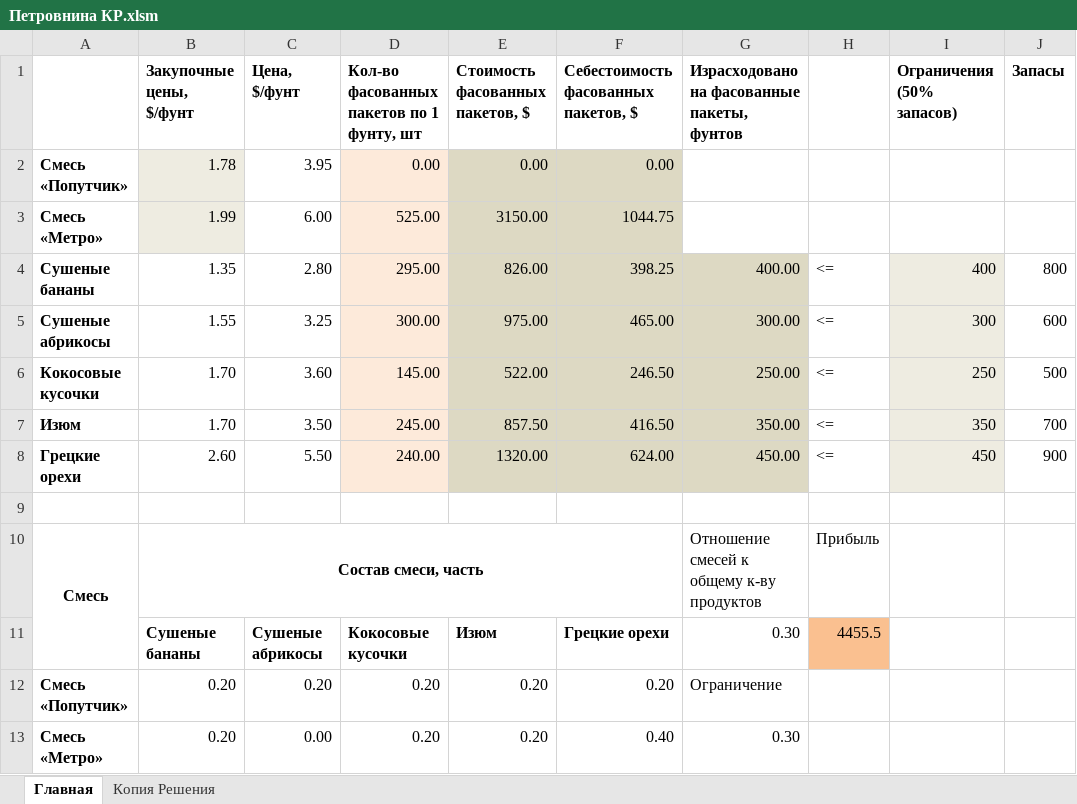
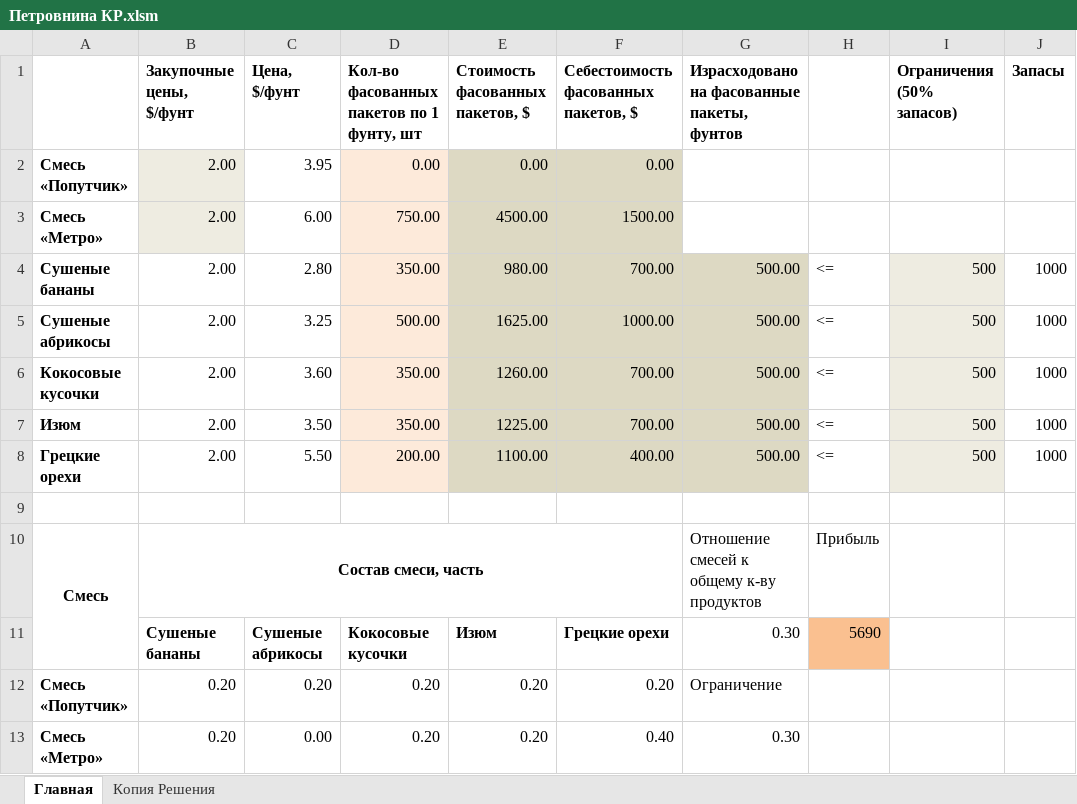
Before and after one commit to LazyPlatypua/SUAI4936, an Excel workbook: Прикладные модели оптимизации/Петровнина КР.xlsm, sheet Главная, drawn as a sheet; values as stored, in another font and other column widths than the file's, no borders; the diff names each change by its address in the sheet, - before the commit and + after, or states it on an @@ line.

```diff
--- a/Прикладные модели оптимизации/Петровнина КР.xlsm (sheet Главная)
+++ b/Прикладные модели оптимизации/Петровнина КР.xlsm (sheet Главная)
-B2 (Закупочные цены, $/фунт): 1.78
+B2 (Закупочные цены, $/фунт): 2.00
-B3 (Закупочные цены, $/фунт): 1.99
+B3 (Закупочные цены, $/фунт): 2.00
-D3: 525.00
+D3: 750.00
-E3 (Стоимость фасованных пакетов, $): 3150.00
+E3 (Стоимость фасованных пакетов, $): 4500.00
-F3: 1044.75
+F3: 1500.00
-B4 (Закупочные цены, $/фунт): 1.35
+B4 (Закупочные цены, $/фунт): 2.00
-D4: 295.00
+D4: 350.00
-E4 (Стоимость фасованных пакетов, $): 826.00
+E4 (Стоимость фасованных пакетов, $): 980.00
-F4: 398.25
+F4: 700.00
-G4: 400.00
+G4: 500.00
-I4 (Ограничения (50% запасов)): 400
+I4 (Ограничения (50% запасов)): 500
-J4 (Запасы): 800
+J4 (Запасы): 1000
-B5 (Закупочные цены, $/фунт): 1.55
+B5 (Закупочные цены, $/фунт): 2.00
-D5: 300.00
+D5: 500.00
-E5 (Стоимость фасованных пакетов, $): 975.00
+E5 (Стоимость фасованных пакетов, $): 1625.00
-F5: 465.00
+F5: 1000.00
-G5: 300.00
+G5: 500.00
-I5 (Ограничения (50% запасов)): 300
+I5 (Ограничения (50% запасов)): 500
-J5 (Запасы): 600
+J5 (Запасы): 1000
-B6:B7 (Закупочные цены, $/фунт): 1.70
+B6:B7 (Закупочные цены, $/фунт): 2.00
-D6: 145.00
+D6: 350.00
-E6 (Стоимость фасованных пакетов, $): 522.00
+E6 (Стоимость фасованных пакетов, $): 1260.00
-F6: 246.50
+F6: 700.00
-G6: 250.00
+G6: 500.00
-I6 (Ограничения (50% запасов)): 250
+I6 (Ограничения (50% запасов)): 500
-J6 (Запасы): 500
+J6 (Запасы): 1000
-D7: 245.00
+D7: 350.00
-E7 (Стоимость фасованных пакетов, $): 857.50
+E7 (Стоимость фасованных пакетов, $): 1225.00
-F7: 416.50
+F7: 700.00
-G7: 350.00
+G7: 500.00
-I7 (Ограничения (50% запасов)): 350
+I7 (Ограничения (50% запасов)): 500
-J7 (Запасы): 700
+J7 (Запасы): 1000
-B8 (Закупочные цены, $/фунт): 2.60
+B8 (Закупочные цены, $/фунт): 2.00
-D8: 240.00
+D8: 200.00
-E8 (Стоимость фасованных пакетов, $): 1320.00
+E8 (Стоимость фасованных пакетов, $): 1100.00
-F8: 624.00
+F8: 400.00
-G8: 450.00
+G8: 500.00
-I8 (Ограничения (50% запасов)): 450
+I8 (Ограничения (50% запасов)): 500
-J8 (Запасы): 900
+J8 (Запасы): 1000
-H11: 4455.5
+H11: 5690
```
Also changed, not shown: 11 other files.
